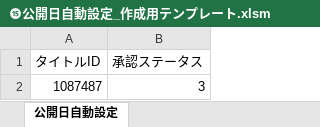
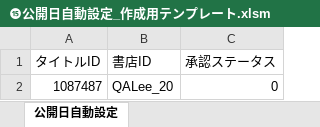
Before and after one commit to mediadotech/InputForm, an Excel workbook: InputForm/⓯公開日自動設定_作成用テンプレート.xlsm, sheet 公開日自動設定, drawn as a sheet; values as stored, in another font and other column widths than the file's, no borders; addresses are those after the commit; the diff names each change by its address in the sheet, - before the commit and + after, or states it on an @@ line.

```diff
--- a/InputForm/⓯公開日自動設定_作成用テンプレート.xlsm (sheet 公開日自動設定)
+++ b/InputForm/⓯公開日自動設定_作成用テンプレート.xlsm (sheet 公開日自動設定)
+column B (書店ID), row 2: QALee_20
-C2 (承認ステータス): 3
+C2 (承認ステータス): 0
```
Also changed, not shown: 4 other files.
